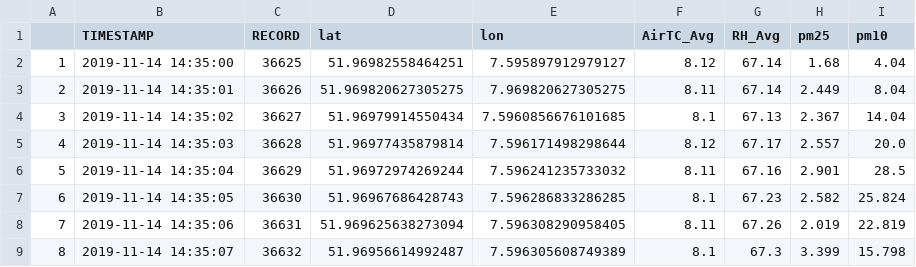
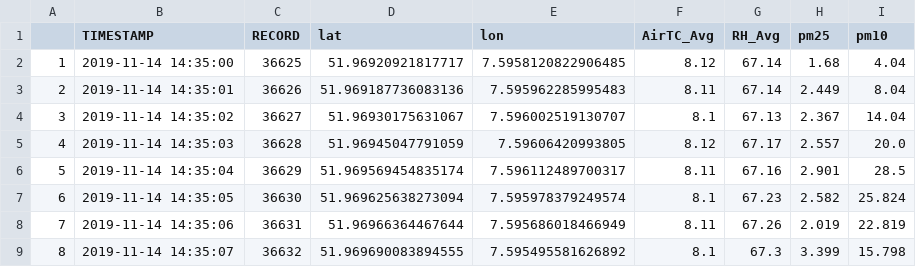
Before and after one commit to KathHv/VisualizingAirQuality, a CSV file: AR/data/example.csv, drawn as a sheet.

```diff
--- a/AR/data/example.csv
+++ b/AR/data/example.csv
@@ -1,9 +1,9 @@
 "","TIMESTAMP","RECORD","lat","lon","AirTC_Avg","RH_Avg","pm25","pm10"
-"1","2019-11-14 14:35:00",36625,51.96982558464251,7.595897912979127,8.12,67.14,1.68,4.04
-"2","2019-11-14 14:35:01",36626,51.969820627305275,7.969820627305275,8.11,67.14,2.449,8.04
-"3","2019-11-14 14:35:02",36627,51.96979914550434,7.5960856676101685,8.1,67.13,2.367,14.04
-"4","2019-11-14 14:35:03",36628,51.96977435879814,7.596171498298644,8.12,67.17,2.557,20.0
-"5","2019-11-14 14:35:04",36629,51.96972974269244,7.596241235733032,8.11,67.16,2.901,28.5
-"6","2019-11-14 14:35:05",36630,51.96967686428743,7.596286833286285,8.1,67.23,2.582,25.824
-"7","2019-11-14 14:35:06",36631,51.969625638273094,7.596308290958405,8.11,67.26,2.019,22.819
-"8","2019-11-14 14:35:07",36632,51.96956614992487,7.596305608749389,8.1,67.3,3.399,15.798
+"1","2019-11-14 14:35:00",36625,51.96920921817717,7.5958120822906485,8.12,67.14,1.68,4.04
+"2","2019-11-14 14:35:01",36626,51.969187736083136,7.595962285995483,8.11,67.14,2.449,8.04
+"3","2019-11-14 14:35:02",36627,51.96930175631067,7.596002519130707,8.1,67.13,2.367,14.04
+"4","2019-11-14 14:35:03",36628,51.96945047791059,7.59606420993805,8.12,67.17,2.557,20.0
+"5","2019-11-14 14:35:04",36629,51.969569454835174,7.596112489700317,8.11,67.16,2.901,28.5
+"6","2019-11-14 14:35:05",36630,51.969625638273094,7.595978379249574,8.1,67.23,2.582,25.824
+"7","2019-11-14 14:35:06",36631,51.96966364467644,7.595686018466949,8.11,67.26,2.019,22.819
+"8","2019-11-14 14:35:07",36632,51.969690083894555,7.595495581626892,8.1,67.3,3.399,15.798
```
Also changed, not shown: 4 other files.
